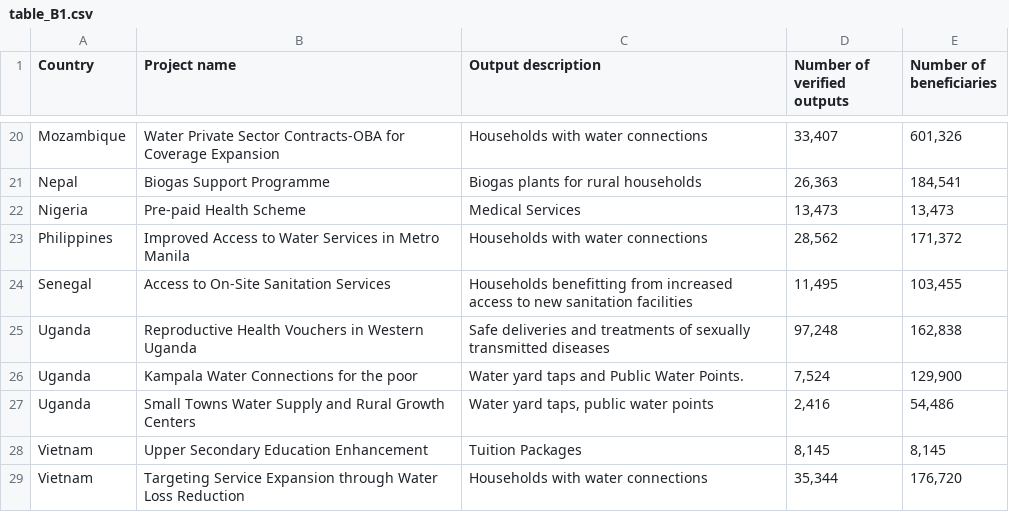
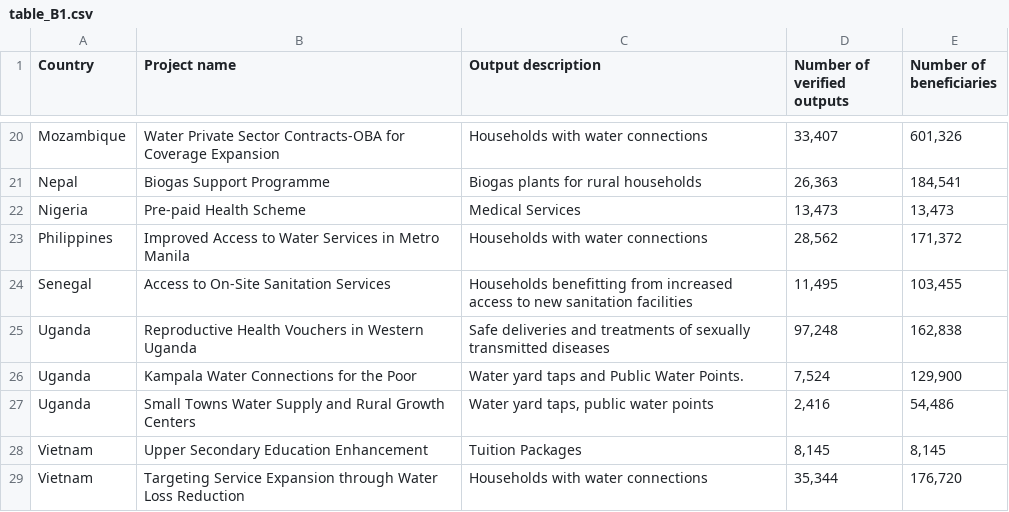
Before and after one commit to hywonkim/gpoba, a CSV file: data/tables/table_B1.csv, drawn as a sheet; only a part is shown, gaps mark what is left out.

Commit message:
Update table_B1.csv

```diff
--- a/data/tables/table_B1.csv
+++ b/data/tables/table_B1.csv
@@ -25,3 +25,3 @@ Senegal,Access to On-Site Sanitation Services,Households benefitting from increa
 Uganda,Reproductive Health Vouchers in Western Uganda,Safe deliveries and treatments of sexually transmitted diseases,"97,248","162,838"
-Uganda,Kampala Water Connections for the poor,Water yard taps and Public Water Points.,"7,524","129,900"
+Uganda,Kampala Water Connections for the Poor,Water yard taps and Public Water Points.,"7,524","129,900"
 Uganda,Small Towns Water Supply and Rural Growth Centers,"Water yard taps, public water points","2,416","54,486"
```
